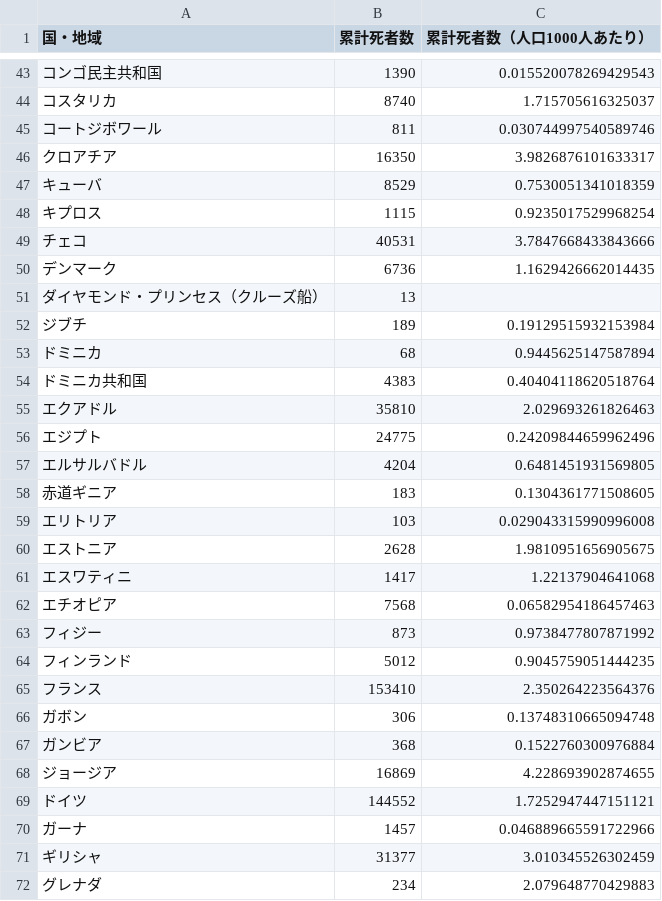
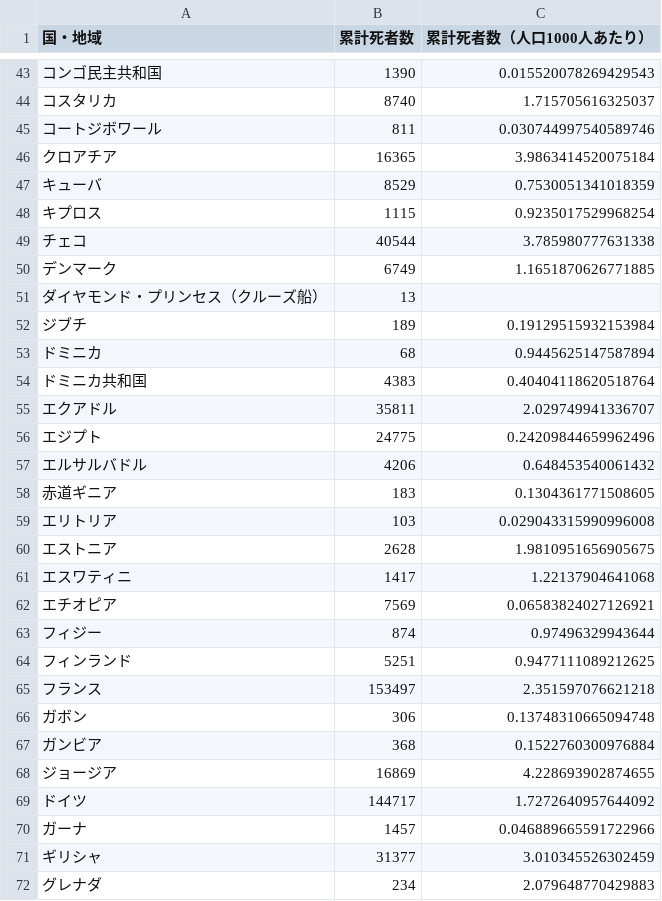
Before and after one commit to AnnaNishino/data-studio, a CSV file: data/for_gds/deaths_card.csv, drawn as a sheet; only a part is shown, gaps mark what is left out; the diff covers the shown part only.

```diff
--- a/data/for_gds/deaths_card.csv
+++ b/data/for_gds/deaths_card.csv
@@ -45,7 +45,7 @@
 コートジボワール,811,0.030744997540589746
-クロアチア,16350,3.9826876101633317
+クロアチア,16365,3.9863414520075184
 キューバ,8529,0.7530051341018359
 キプロス,1115,0.9235017529968254
-チェコ,40531,3.7847668433843666
-デンマーク,6736,1.1629426662014435
+チェコ,40544,3.785980777631338
+デンマーク,6749,1.1651870626771885
 ダイヤモンド・プリンセス（クルーズ船）,13,
@@ -54,5 +54,5 @@
 ドミニカ共和国,4383,0.40404118620518764
-エクアドル,35810,2.029693261826463
+エクアドル,35811,2.029749941336707
 エジプト,24775,0.24209844659962496
-エルサルバドル,4204,0.6481451931569805
+エルサルバドル,4206,0.648453540061432
 赤道ギニア,183,0.1304361771508605
@@ -61,6 +61,6 @@
 エスワティニ,1417,1.22137904641068
-エチオピア,7568,0.06582954186457463
-フィジー,873,0.9738477807871992
-フィンランド,5012,0.9045759051444235
-フランス,153410,2.350264223564376
+エチオピア,7569,0.06583824027126921
+フィジー,874,0.97496329943644
+フィンランド,5251,0.9477111089212625
+フランス,153497,2.351597076621218
 ガボン,306,0.13748310665094748
@@ -68,3 +68,3 @@
 ジョージア,16869,4.228693902874655
-ドイツ,144552,1.7252947447151121
+ドイツ,144717,1.7272640957644092
 ガーナ,1457,0.046889665591722966
```
Also changed, not shown: 125 edited cells elsewhere in this file, data/deaths.csv, data/for_gds/confirmed_card.csv, 5 other files.
